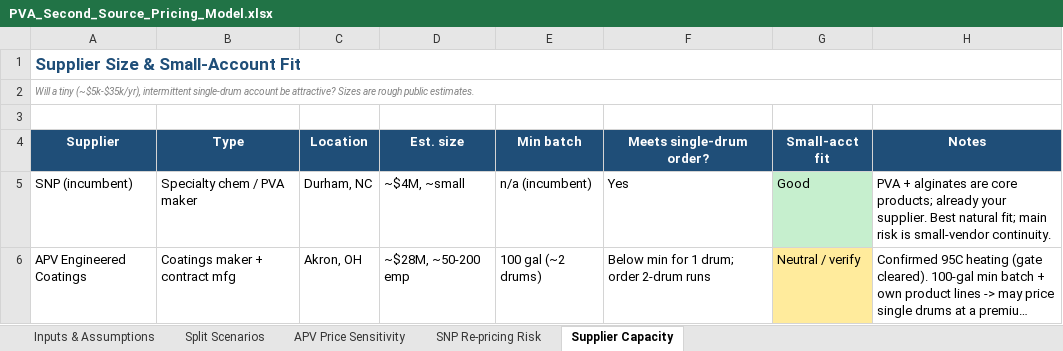
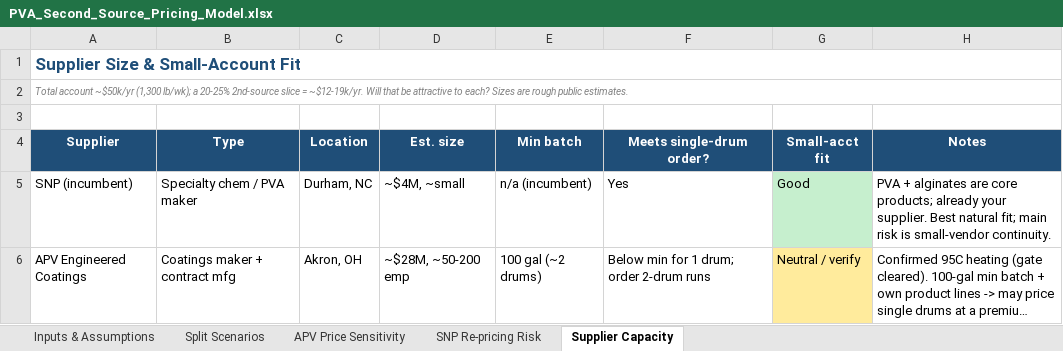
Before and after one commit to naviero1/Claude-Works, an Excel workbook: PVA_Second_Source_Pricing_Model.xlsx, sheet Supplier Capacity, drawn as a sheet; only a part is shown; long unchanged cells end in …; values as stored, in another font and other column widths than the file's, no borders; the diff names each change by its address in the sheet, - before the commit and + after, or states it on an @@ line.

```diff
--- a/PVA_Second_Source_Pricing_Model.xlsx (sheet Supplier Capacity)
+++ b/PVA_Second_Source_Pricing_Model.xlsx (sheet Supplier Capacity)
-A2 (Supplier): Will a tiny (~$5k-$35k/yr), intermittent single-drum account be attractive? Sizes are…
+A2 (Supplier): Total account ~$50k/yr (1,300 lb/wk); a 20-25% 2nd-source slice = ~$12-19k/yr. Will that be attractive to each? Sizes are…
```
Also changed, not shown: sheet Inputs & Assumptions.
